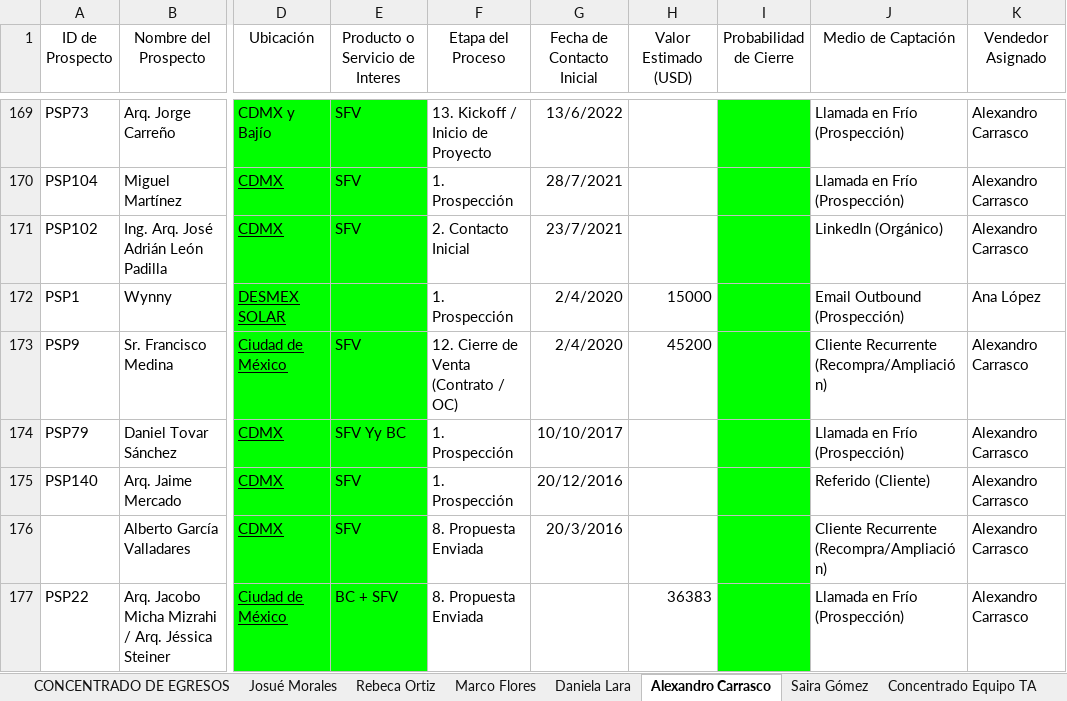
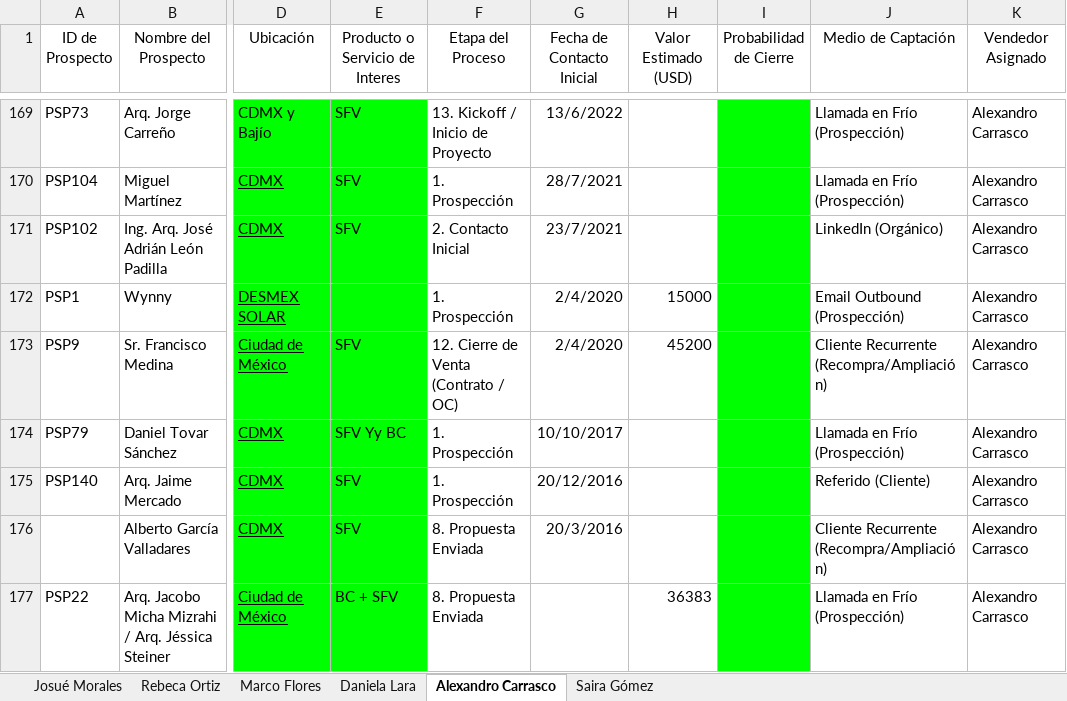
Before and after one commit to OrlandoDesmex/desmex-PipelineDirV1, an Excel workbook: data/PIPE LINE PROCESO COMERCIAL - Ventas TA.xlsx, sheet Alexandro Carrasco, drawn as a sheet; only a part is shown, gaps mark what is left out; values as stored, in another font and other column widths than the file's, no borders; charts and pictures and table styles not drawn; the diff names each change by its address in the sheet, - before the commit and + after, or states it on an @@ line.

```diff
--- a/data/PIPE LINE PROCESO COMERCIAL - Ventas TA.xlsx (sheet Alexandro Carrasco)
+++ b/data/PIPE LINE PROCESO COMERCIAL - Ventas TA.xlsx (sheet Alexandro Carrasco)
-sheet tab: CONCENTRADO DE EGRESOS
-sheet tab: Concentrado Equipo TA
-K172 (Vendedor Asignado): Ana López
+K172 (Vendedor Asignado): Alexandro Carrasco
```
Also changed, not shown: charts or pictures.
